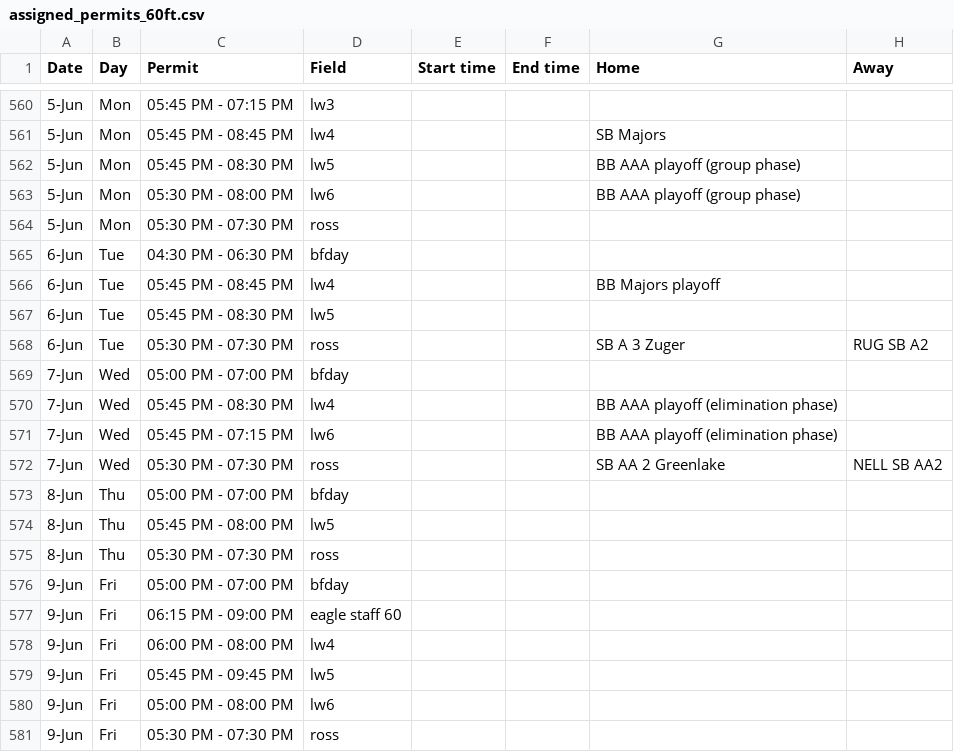
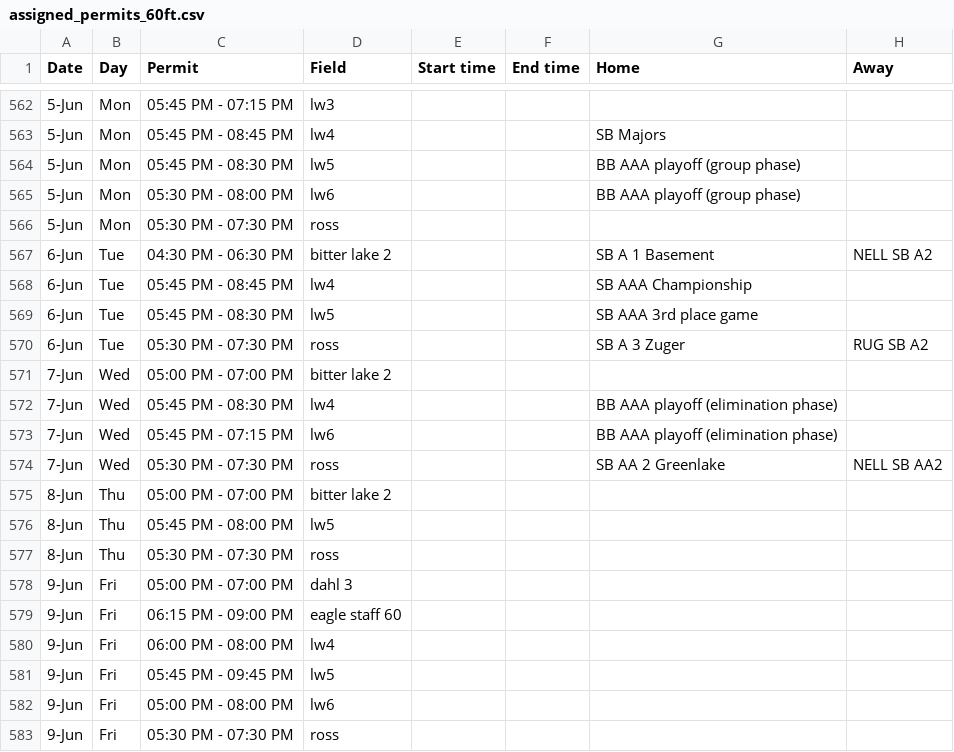
Before and after one commit to ncllball/ncll-schedule, a CSV file: assigned_permits_60ft.csv, drawn as a sheet; only a part is shown, gaps mark what is left out; the diff covers the shown part only.

Commit message:
Summer permit updates and playoffs.

```diff
--- a/assigned_permits_60ft.csv
+++ b/assigned_permits_60ft.csv
@@ -564,7 +566,7 @@ Date,Day,Permit,Field,Start time,End time,Home,Away
 5-Jun,Mon,05:30 PM - 07:30 PM,ross,,,,
-6-Jun,Tue,04:30 PM - 06:30 PM,bfday,,,,
-6-Jun,Tue,05:45 PM - 08:45 PM,lw4,,,BB Majors playoff,
-6-Jun,Tue,05:45 PM - 08:30 PM,lw5,,,,
+6-Jun,Tue,04:30 PM - 06:30 PM,bitter lake 2,,,SB A 1 Basement,NELL SB A2
+6-Jun,Tue,05:45 PM - 08:45 PM,lw4,,,SB AAA Championship,
+6-Jun,Tue,05:45 PM - 08:30 PM,lw5,,,SB AAA 3rd place game,
 6-Jun,Tue,05:30 PM - 07:30 PM,ross,,,SB A 3 Zuger,RUG SB A2
-7-Jun,Wed,05:00 PM - 07:00 PM,bfday,,,,
+7-Jun,Wed,05:00 PM - 07:00 PM,bitter lake 2,,,,
 7-Jun,Wed,05:45 PM - 08:30 PM,lw4,,,BB AAA playoff (elimination phase),
@@ -572,6 +574,6 @@ Date,Day,Permit,Field,Start time,End time,Home,Away
 7-Jun,Wed,05:30 PM - 07:30 PM,ross,,,SB AA 2 Greenlake,NELL SB AA2
-8-Jun,Thu,05:00 PM - 07:00 PM,bfday,,,,
+8-Jun,Thu,05:00 PM - 07:00 PM,bitter lake 2,,,,
 8-Jun,Thu,05:45 PM - 08:00 PM,lw5,,,,
 8-Jun,Thu,05:30 PM - 07:30 PM,ross,,,,
-9-Jun,Fri,05:00 PM - 07:00 PM,bfday,,,,
+9-Jun,Fri,05:00 PM - 07:00 PM,dahl 3,,,,
 9-Jun,Fri,06:15 PM - 09:00 PM,eagle staff 60,,,,
```
Also changed, not shown: 3 added rows and 24 edited cells elsewhere in this file.
